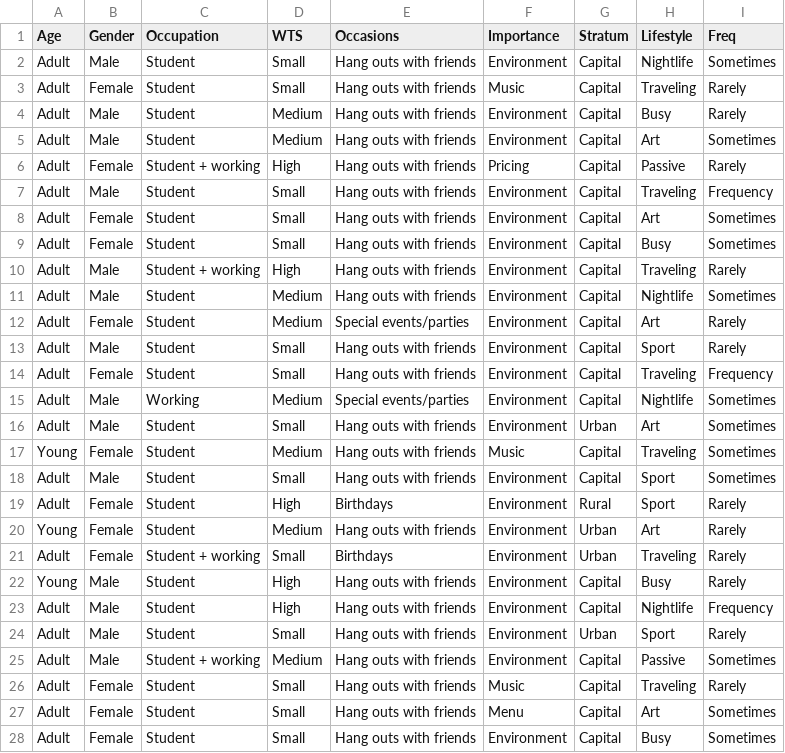
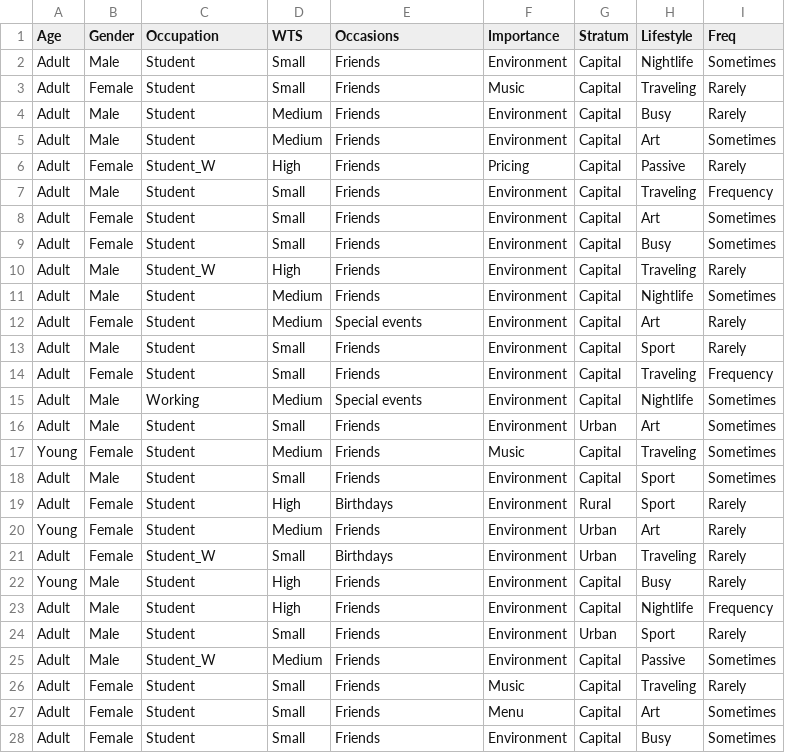
Before and after one commit to bambooooooo/ID3, a CSV file: resources/pub/trainSet.csv, drawn as a sheet; only a part is shown; the diff covers the shown part only.

```diff
--- a/resources/pub/trainSet.csv
+++ b/resources/pub/trainSet.csv
@@ -1,28 +1,28 @@
 Age;Gender;Occupation;WTS;Occasions;Importance;Stratum;Lifestyle;Freq
-Adult;Male;Student;Small;Hang outs with friends;Environment;Capital;Nightlife;Sometimes
-Adult;Female;Student;Small;Hang outs with friends;Music;Capital;Traveling;Rarely
-Adult;Male;Student;Medium;Hang outs with friends;Environment;Capital;Busy;Rarely
-Adult;Male;Student;Medium;Hang outs with friends;Environment;Capital;Art;Sometimes
-Adult;Female;Student + working;High;Hang outs with friends;Pricing;Capital;Passive;Rarely
-Adult;Male;Student;Small;Hang outs with friends;Environment;Capital;Traveling;Frequency
-Adult;Female;Student;Small;Hang outs with friends;Environment;Capital;Art;Sometimes
-Adult;Female;Student;Small;Hang outs with friends;Environment;Capital;Busy;Sometimes
-Adult;Male;Student + working;High;Hang outs with friends;Environment;Capital;Traveling;Rarely
-Adult;Male;Student;Medium;Hang outs with friends;Environment;Capital;Nightlife;Sometimes
-Adult;Female;Student;Medium;Special events/parties;Environment;Capital;Art;Rarely
-Adult;Male;Student;Small;Hang outs with friends;Environment;Capital;Sport;Rarely
-Adult;Female;Student;Small;Hang outs with friends;Environment;Capital;Traveling;Frequency
-Adult;Male;Working;Medium;Special events/parties;Environment;Capital;Nightlife;Sometimes
-Adult;Male;Student;Small;Hang outs with friends;Environment;Urban;Art;Sometimes
-Young;Female;Student;Medium;Hang outs with friends;Music;Capital;Traveling;Sometimes
-Adult;Male;Student;Small;Hang outs with friends;Environment;Capital;Sport;Sometimes
+Adult;Male;Student;Small;Friends;Environment;Capital;Nightlife;Sometimes
+Adult;Female;Student;Small;Friends;Music;Capital;Traveling;Rarely
+Adult;Male;Student;Medium;Friends;Environment;Capital;Busy;Rarely
+Adult;Male;Student;Medium;Friends;Environment;Capital;Art;Sometimes
+Adult;Female;Student_W;High;Friends;Pricing;Capital;Passive;Rarely
+Adult;Male;Student;Small;Friends;Environment;Capital;Traveling;Frequency
+Adult;Female;Student;Small;Friends;Environment;Capital;Art;Sometimes
+Adult;Female;Student;Small;Friends;Environment;Capital;Busy;Sometimes
+Adult;Male;Student_W;High;Friends;Environment;Capital;Traveling;Rarely
+Adult;Male;Student;Medium;Friends;Environment;Capital;Nightlife;Sometimes
+Adult;Female;Student;Medium;Special events;Environment;Capital;Art;Rarely
+Adult;Male;Student;Small;Friends;Environment;Capital;Sport;Rarely
+Adult;Female;Student;Small;Friends;Environment;Capital;Traveling;Frequency
+Adult;Male;Working;Medium;Special events;Environment;Capital;Nightlife;Sometimes
+Adult;Male;Student;Small;Friends;Environment;Urban;Art;Sometimes
+Young;Female;Student;Medium;Friends;Music;Capital;Traveling;Sometimes
+Adult;Male;Student;Small;Friends;Environment;Capital;Sport;Sometimes
 Adult;Female;Student;High;Birthdays;Environment;Rural;Sport;Rarely
-Young;Female;Student;Medium;Hang outs with friends;Environment;Urban;Art;Rarely
-Adult;Female;Student + working;Small;Birthdays;Environment;Urban;Traveling;Rarely
-Young;Male;Student;High;Hang outs with friends;Environment;Capital;Busy;Rarely
-Adult;Male;Student;High;Hang outs with friends;Environment;Capital;Nightlife;Frequency
-Adult;Male;Student;Small;Hang outs with friends;Environment;Urban;Sport;Rarely
-Adult;Male;Student + working;Medium;Hang outs with friends;Environment;Capital;Passive;Sometimes
-Adult;Female;Student;Small;Hang outs with friends;Music;Capital;Traveling;Rarely
-Adult;Female;Student;Small;Hang outs with friends;Menu;Capital;Art;Sometimes
-Adult;Female;Student;Small;Hang outs with friends;Environment;Capital;Busy;Sometimes
+Young;Female;Student;Medium;Friends;Environment;Urban;Art;Rarely
+Adult;Female;Student_W;Small;Birthdays;Environment;Urban;Traveling;Rarely
+Young;Male;Student;High;Friends;Environment;Capital;Busy;Rarely
+Adult;Male;Student;High;Friends;Environment;Capital;Nightlife;Frequency
+Adult;Male;Student;Small;Friends;Environment;Urban;Sport;Rarely
+Adult;Male;Student_W;Medium;Friends;Environment;Capital;Passive;Sometimes
+Adult;Female;Student;Small;Friends;Music;Capital;Traveling;Rarely
+Adult;Female;Student;Small;Friends;Menu;Capital;Art;Sometimes
+Adult;Female;Student;Small;Friends;Environment;Capital;Busy;Sometimes
```
Also changed, not shown: 166 edited cells elsewhere in this file, 2 other files.
